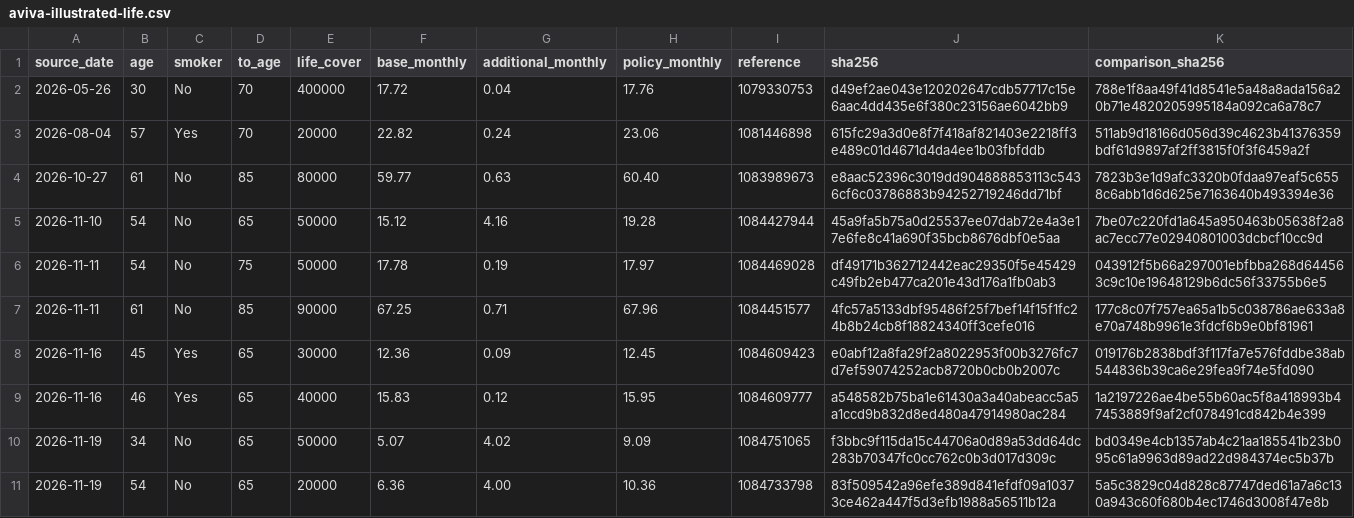
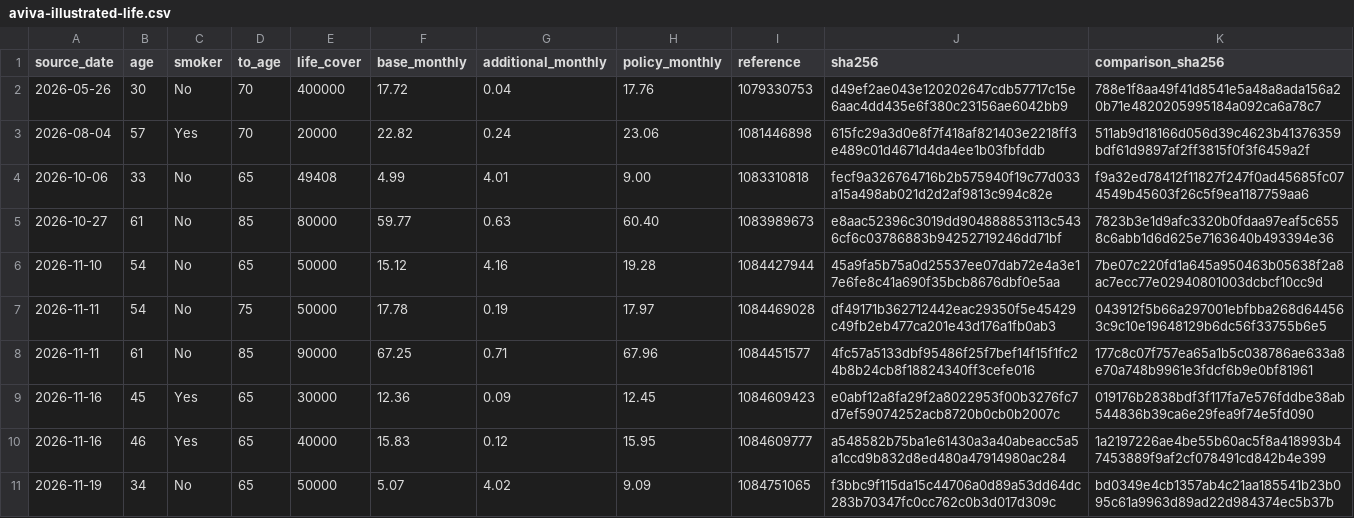
Before and after one commit to edusantospecomercial-byte/Cota-es, a CSV file: calculadora/data/aviva-illustrated-life.csv, drawn as a sheet; only a part is shown; the shorter side is filled out with more unchanged rows.

Commit message:
Reconcile insurer fracture benefits and quoted life amounts from official reports

```diff
--- a/calculadora/data/aviva-illustrated-life.csv
+++ b/calculadora/data/aviva-illustrated-life.csv
@@ -3,2 +3,3 @@ source_date,age,smoker,to_age,life_cover,base_monthly,additional_monthly,policy_
 2026-08-04,57,Yes,70,20000,22.82,0.24,23.06,1081446898,615fc29a3d0e8f7f418af821403e2218ff3e489c01d4671d4da4ee1b03fbfddb,511ab9d18166d056d39c4623b41376359bdf61d9897af2ff3815f0f3f6459a2f
+2026-10-06,33,No,65,49408,4.99,4.01,9.00,1083310818,fecf9a326764716b2b575940f19c77d033a15a498ab021d2d2af9813c994c82e,f9a32ed78412f11827f247f0ad45685fc074549b45603f26c5f9ea1187759aa6
 2026-10-27,61,No,85,80000,59.77,0.63,60.40,1083989673,e8aac52396c3019dd904888853113c5436cf6c03786883b94252719246dd71bf,7823b3e1d9afc3320b0fdaa97eaf5c6558c6abb1d6d625e7163640b493394e36
```
Also changed, not shown: 11 other files.
